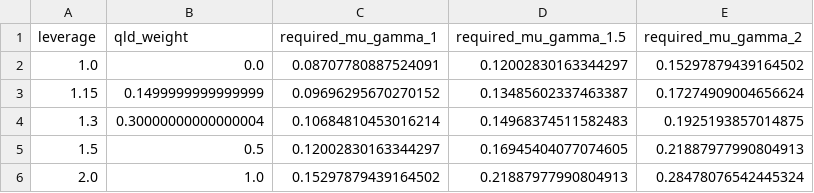
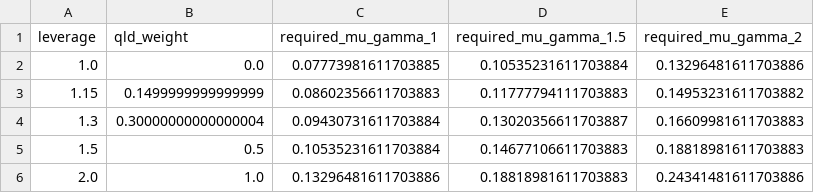
Before and after one commit to peacefulmind43/leverage-research, a CSV file: qqq-qld/results/leverage_breakeven.csv, drawn as a sheet.

```diff
--- a/qqq-qld/results/leverage_breakeven.csv
+++ b/qqq-qld/results/leverage_breakeven.csv
@@ -1,6 +1,6 @@
 leverage,qld_weight,required_mu_gamma_1,required_mu_gamma_1.5,required_mu_gamma_2
-1.0,0.0,0.08707780887524091,0.12002830163344297,0.15297879439164502
-1.15,0.1499999999999999,0.09696295670270152,0.13485602337463387,0.17274909004656624
-1.3,0.30000000000000004,0.10684810453016214,0.14968374511582483,0.1925193857014875
-1.5,0.5,0.12002830163344297,0.16945404077074605,0.21887977990804913
-2.0,1.0,0.15297879439164502,0.21887977990804913,0.28478076542445324
+1.0,0.0,0.07773981611703885,0.10535231611703884,0.13296481611703886
+1.15,0.1499999999999999,0.08602356611703883,0.11777794111703883,0.14953231611703882
+1.3,0.30000000000000004,0.09430731611703884,0.13020356611703887,0.16609981611703883
+1.5,0.5,0.10535231611703884,0.14677106611703883,0.18818981611703883
+2.0,1.0,0.13296481611703886,0.18818981611703883,0.24341481611703886
```
Also changed, not shown: qqq-qld/results/horizon_wealth.csv, 7 other files.
